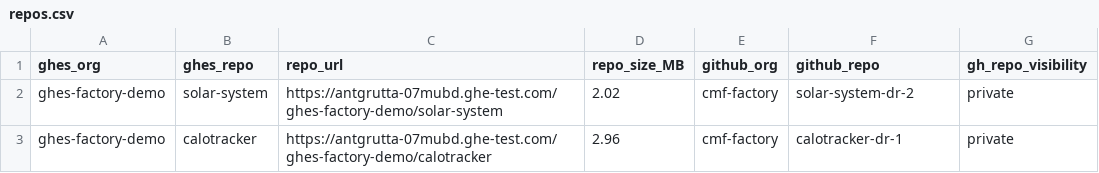
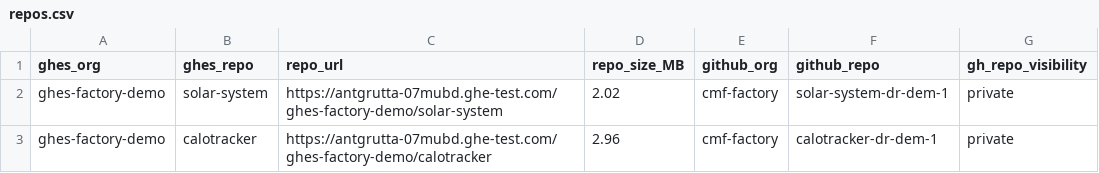
Before and after one commit to bh-org-01/ghes-to-ghec-dr-demo, a CSV file: repos.csv, drawn as a sheet.

Commit message:
Update repos.csv

```diff
--- a/repos.csv
+++ b/repos.csv
@@ -1,3 +1,3 @@
 ghes_org,ghes_repo,repo_url,repo_size_MB,github_org,github_repo,gh_repo_visibility
-ghes-factory-demo,solar-system,https://antgrutta-07mubd.ghe-test.com/ghes-factory-demo/solar-system,2.02,cmf-factory,solar-system-dr-2,private
-ghes-factory-demo,calotracker,https://antgrutta-07mubd.ghe-test.com/ghes-factory-demo/calotracker,2.96,cmf-factory,calotracker-dr-1,private
+ghes-factory-demo,solar-system,https://antgrutta-07mubd.ghe-test.com/ghes-factory-demo/solar-system,2.02,cmf-factory,solar-system-dr-dem-1,private
+ghes-factory-demo,calotracker,https://antgrutta-07mubd.ghe-test.com/ghes-factory-demo/calotracker,2.96,cmf-factory,calotracker-dr-dem-1,private
```
